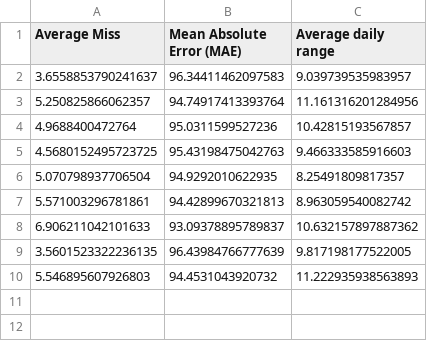
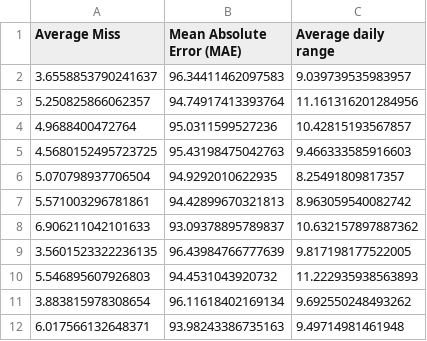
Before and after one commit to ianormand/CardanoResearchProject, a CSV file: filtered_data.csv, drawn as a sheet.

```diff
--- a/filtered_data.csv
+++ b/filtered_data.csv
@@ -10 +10,3 @@ Average Miss,Mean Absolute Error (MAE),Average daily range
 5.546895607926803,94.4531043920732,11.222935938563893
+3.883815978308654,96.11618402169134,9.692550248493262
+6.017566132648371,93.98243386735163,9.49714981461948
```
Also changed, not shown: 1 other file.
